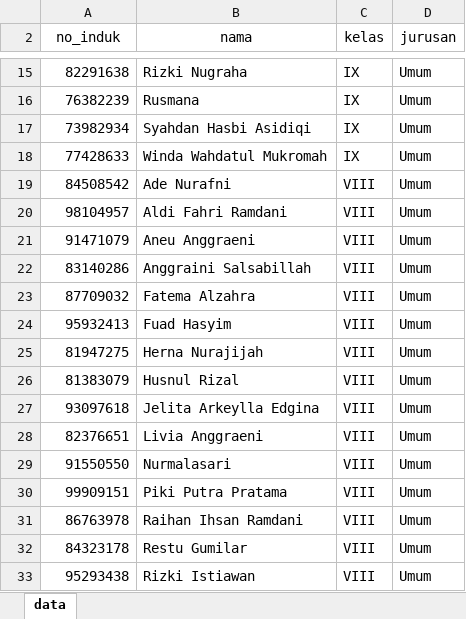
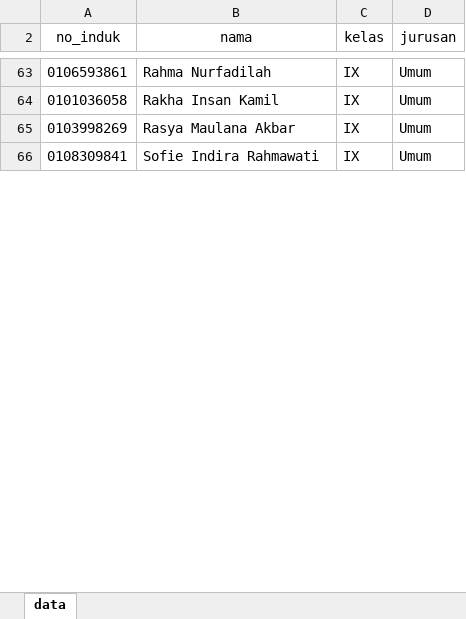
Before and after one commit to abukafa/codeigniter-cbt, an Excel workbook: upload/temp/format_import_siswa.xlsx, sheet data, drawn as a sheet; only a part is shown, gaps mark what is left out; values as stored, in another font and other column widths than the file's, no borders; removed rows and columns are numbered as before the commit, all else as after; the diff covers the shown part only; the diff names each change by its address in the sheet, - before the commit and + after, or states it on an @@ line.

```diff
--- a/upload/temp/format_import_siswa.xlsx (sheet data)
+++ b/upload/temp/format_import_siswa.xlsx (sheet data)
-A63 (no_induk): 82291638
+A63 (no_induk): 0106593861
-B63 (nama): Rizki Nugraha
+B63 (nama): Rahma Nurfadilah
-A64 (no_induk): 76382239
+A64 (no_induk): 0101036058
-B64 (nama): Rusmana
+B64 (nama): Rakha Insan Kamil
-A65 (no_induk): 73982934
+A65 (no_induk): 0103998269
-B65 (nama): Syahdan Hasbi Asidiqi
+B65 (nama): Rasya Maulana Akbar
-A66 (no_induk): 77428633
+A66 (no_induk): 0108309841
-B66 (nama): Winda Wahdatul Mukromah
+B66 (nama): Sofie Indira Rahmawati
-row 19: 84508542 | Ade Nurafni | VIII | Umum
-row 20: 98104957 | Aldi Fahri Ramdani | VIII | Umum
-row 21: 91471079 | Aneu Anggraeni | VIII | Umum
-row 22: 83140286 | Anggraini Salsabillah | VIII | Umum
-row 23: 87709032 | Fatema Alzahra | VIII | Umum
-row 24: 95932413 | Fuad Hasyim | VIII | Umum
-row 25: 81947275 | Herna Nurajijah | VIII | Umum
-row 26: 81383079 | Husnul Rizal | VIII | Umum
-row 27: 93097618 | Jelita Arkeylla Edgina | VIII | Umum
-row 28: 82376651 | Livia Anggraeni | VIII | Umum
-row 29: 91550550 | Nurmalasari | VIII | Umum
-row 30: 99909151 | Piki Putra Pratama | VIII | Umum
-row 31: 86763978 | Raihan Ihsan Ramdani | VIII | Umum
-row 32: 84323178 | Restu Gumilar | VIII | Umum
-row 33: 95293438 | Rizki Istiawan | VIII | Umum
```
Also changed, not shown: 50 added rows, 24 removed rows and 22 edited cells elsewhere in this sheet, 2 other files.
